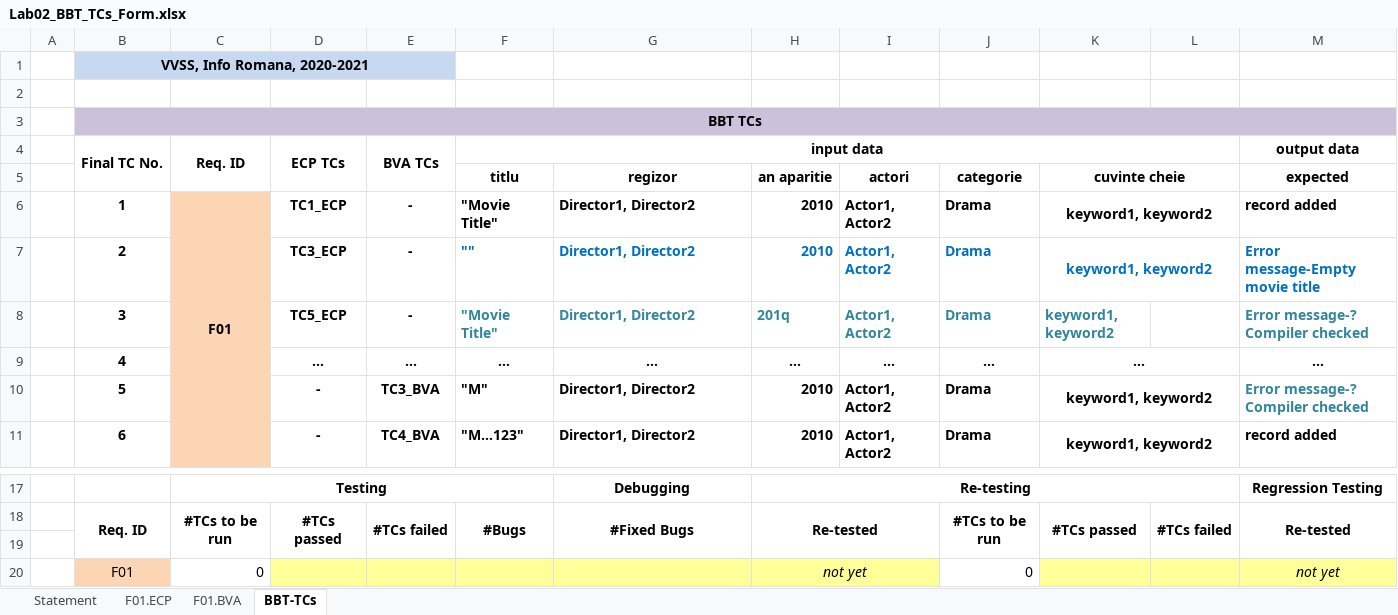
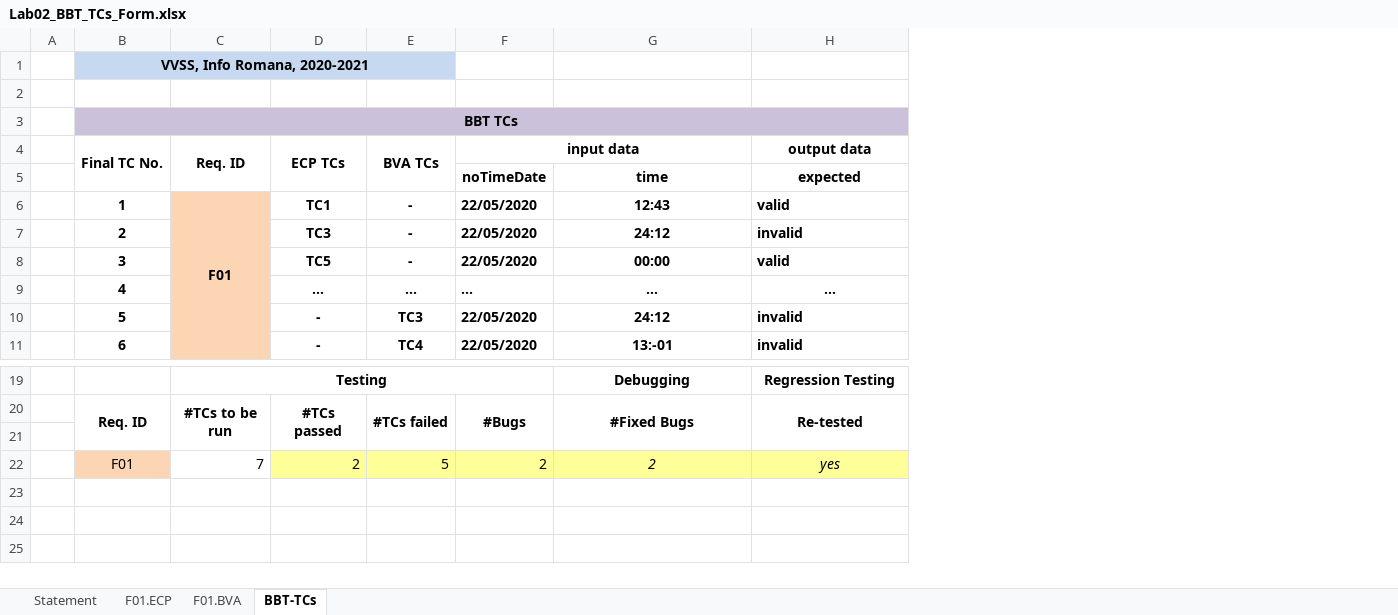
Before and after one commit to CatalinVancea/VVSS, an Excel workbook: Docs/Lab02/Lab02_BBT_TCs_Form.xlsx, sheet BBT-TCs, drawn as a sheet; only a part is shown, gaps mark what is left out; values as stored, in another font and other column widths than the file's, no borders; removed rows and columns are numbered as before the commit, all else as after; rows hold the shown columns only; the diff covers the shown part only; the diff names each change by its address in the sheet, - before the commit and + after, or states it on an @@ line.

```diff
--- a/Docs/Lab02/Lab02_BBT_TCs_Form.xlsx (sheet BBT-TCs)
+++ b/Docs/Lab02/Lab02_BBT_TCs_Form.xlsx (sheet BBT-TCs)
-column F (input data), rows 5-11: titlu | "Movie Title" | "" | "Movie Title" | … | "M" | "M…123"; row 18: #Bugs
+column F (input data), rows 5-11: noTimeDate | 22/05/2020 | 22/05/2020 | 22/05/2020 | ... | 22/05/2020 | 22/05/2020; row 20: #Bugs
-column H, rows 5-11: an aparitie | 2010 | 2010 | 201q | ... | 2010 | 2010; rows 17-18: Re-testing | Re-tested
-column I, rows 5-11: actori | Actor1, Actor2 | Actor1, Actor2 | Actor1, Actor2 | ... | Actor1, Actor2 | Actor1, Actor2
-column J, rows 5-11: categorie | Drama | Drama | Drama | … | Drama | Drama; row 18: #TCs to be run
-column K, rows 5-11: cuvinte cheie | keyword1, keyword2 | keyword1, keyword2 | keyword1, keyword2 | … | keyword1, keyword2 | keyword1, keyword2; row 18: #TCs passed
-column L, row 18: #TCs failed
-G5: regizor
+G5: time
-D6 (ECP TCs): TC1_ECP
+D6 (ECP TCs): TC1
-G6: Director1, Director2
+G6: 12:43
-G6:G8 alignment: left
+G6:G8 alignment: center
-H6 (output data): record added
+H6 (output data): valid
-D7 (ECP TCs): TC3_ECP
+D7 (ECP TCs): TC3
-G7: Director1, Director2
+G7: 24:12
-G7 text colour: #0070C0
+G7 text colour: black
-H7 (output data): Error message-Empty movie title
+H7 (output data): invalid
-H7 text colour: #0070C0
+H7 text colour: black
-D8 (ECP TCs): TC5_ECP
+D8 (ECP TCs): TC5
-G8: Director1, Director2
+G8: 00:00
-G8 text colour: #31859C
+G8 text colour: black
-H8 (output data): Error message-? Compiler checked
+H8 (output data): valid
-H8 text colour: #31859C
+H8 text colour: black
-E10 (BVA TCs): TC3_BVA
+E10 (BVA TCs): TC3
-G10: Director1, Director2
+G10: 24:12
-G10:G11 alignment: left
+G10:G11 alignment: center
-H10 (output data): Error message-? Compiler checked
+H10 (output data): invalid
-H10 text colour: #31859C
+H10 text colour: black
-E11 (BVA TCs): TC4_BVA
+E11 (BVA TCs): TC4
-G11: Director1, Director2
+G11: 13:-01
-H11 (output data): record added
+H11 (output data): invalid
-row 20:  | F01 | 0 |  |  |  |  | not yet |  | 0 |  |  | not yet
+row 22:  | F01 | 7 | 2 | 5 | 2 | 2 | yes
```
Also changed, not shown: 3 added rows, 1 removed row, 3 edited cells and cell formats elsewhere in this sheet, sheet F01.BVA, sheet F01.ECP, sheet Statement, 2 other files.
